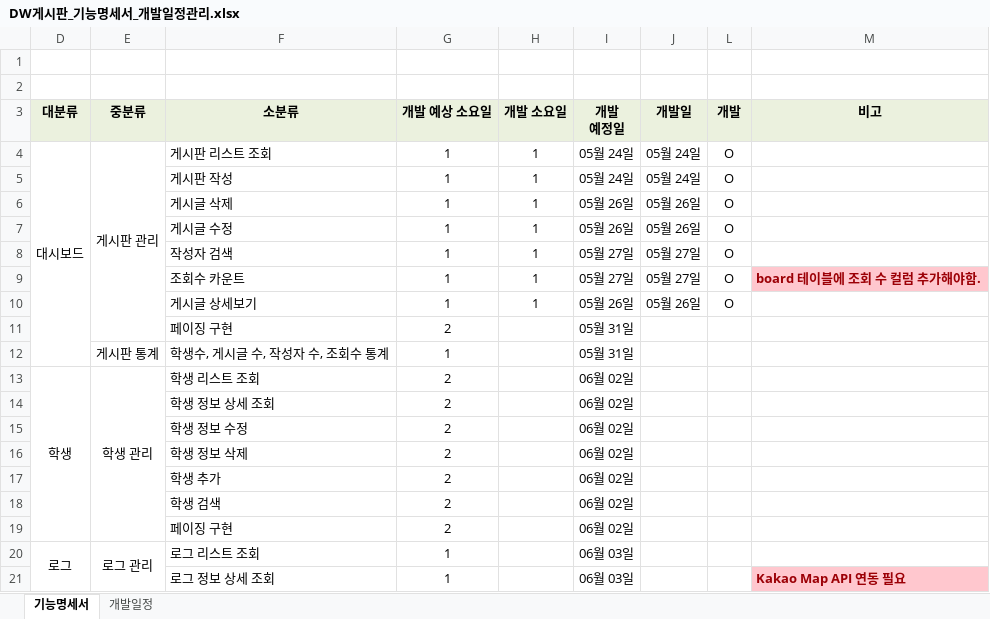
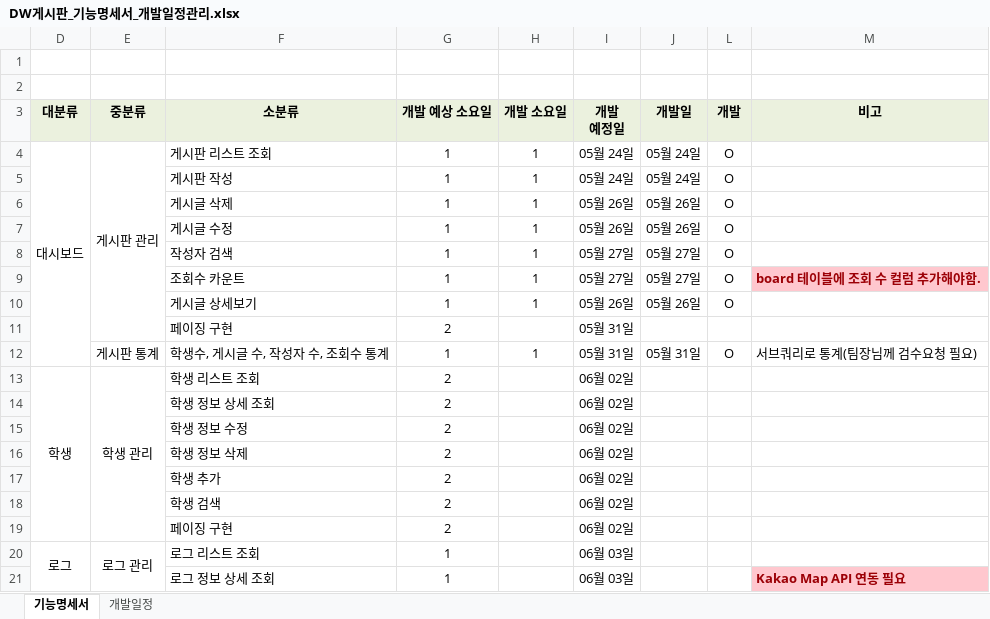
Before and after one commit to p2sanghyeop/DW-class, an Excel workbook: 게시판_프론트/게시판_기능명세서/DW게시판_기능명세서_개발일정관리.xlsx, sheet 기능명세서, drawn as a sheet; values as stored, in another font and other column widths than the file's, no borders; the diff names each change by its address in the sheet, - before the commit and + after, or states it on an @@ line.

```diff
--- a/게시판_프론트/게시판_기능명세서/DW게시판_기능명세서_개발일정관리.xlsx (sheet 기능명세서)
+++ b/게시판_프론트/게시판_기능명세서/DW게시판_기능명세서_개발일정관리.xlsx (sheet 기능명세서)
-H12 (개발 소요일): (empty)
+H12 (개발 소요일): 1
-J12 (개발일): (empty)
+J12 (개발일): 05월 31일
-L12 (개발): (empty)
+L12 (개발): O
-M12 (비고): (empty)
+M12 (비고): 서브쿼리로 통계(팀장님께 검수요청 필요)
```
Also changed, not shown: 2 other files.
